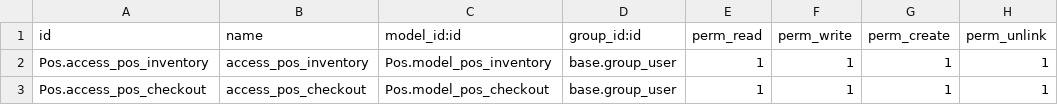
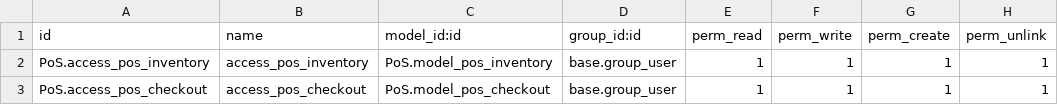
Before and after one commit to ChetanR0101/PoS, a CSV file: security/ir.model.access.csv, drawn as a sheet.

Commit message:
changes in checkout

```diff
--- a/security/ir.model.access.csv
+++ b/security/ir.model.access.csv
@@ -1,3 +1,3 @@
 id,name,model_id:id,group_id:id,perm_read,perm_write,perm_create,perm_unlink
-Pos.access_pos_inventory,access_pos_inventory,Pos.model_pos_inventory,base.group_user,1,1,1,1
-Pos.access_pos_checkout,access_pos_checkout,Pos.model_pos_checkout,base.group_user,1,1,1,1
+PoS.access_pos_inventory,access_pos_inventory,PoS.model_pos_inventory,base.group_user,1,1,1,1
+PoS.access_pos_checkout,access_pos_checkout,PoS.model_pos_checkout,base.group_user,1,1,1,1
```
Also changed, not shown: 2 other files.
